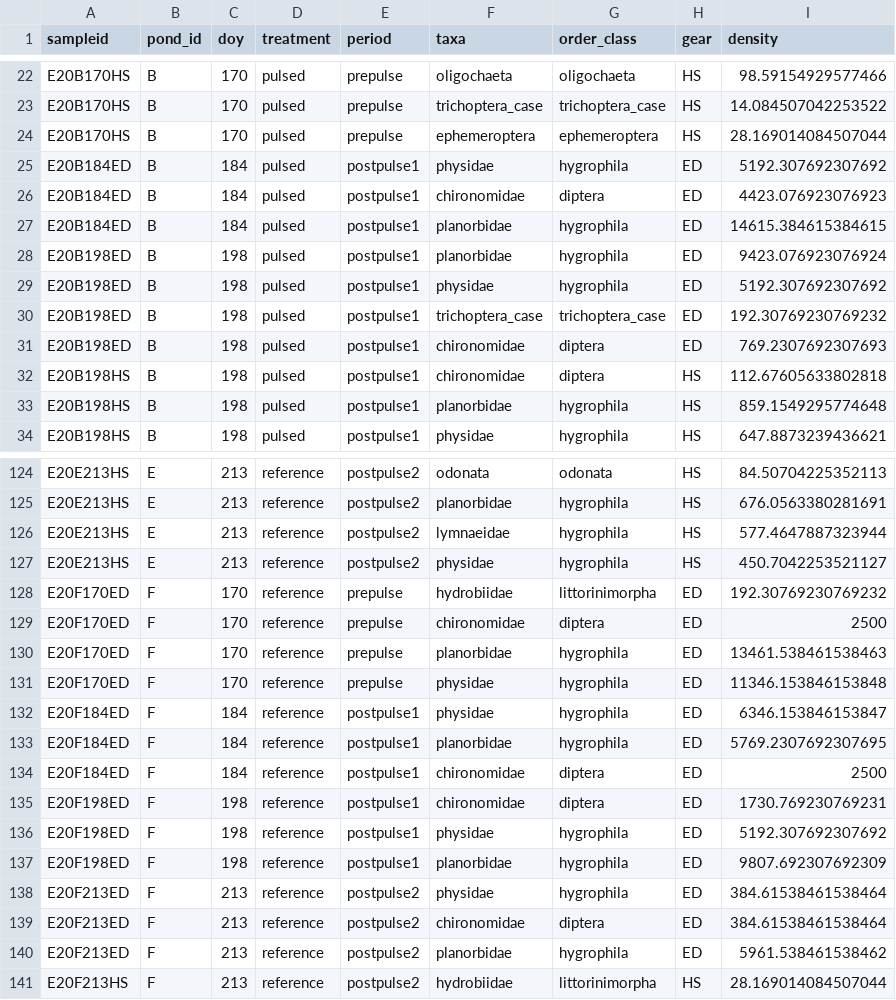
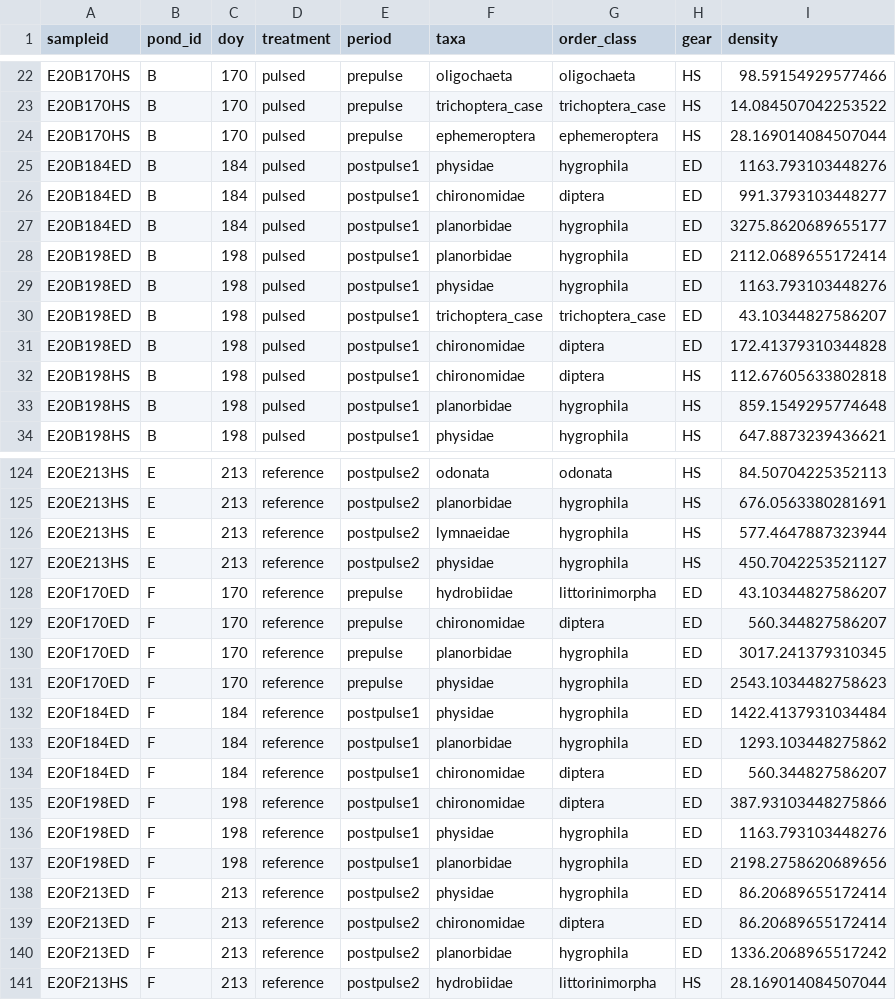
Before and after one commit to tjbutts/hort-benthic-pelagic, a CSV file: hort_mivdensity.csv, drawn as a sheet; only a part is shown, gaps mark what is left out; the diff covers the shown part only.

```diff
--- a/hort_mivdensity.csv
+++ b/hort_mivdensity.csv
@@ -24,9 +24,9 @@ E20B170HS,B,170,pulsed,prepulse,trichoptera_case,trichoptera_case,HS,14.08450704
 E20B170HS,B,170,pulsed,prepulse,ephemeroptera,ephemeroptera,HS,28.169014084507044
-E20B184ED,B,184,pulsed,postpulse1,physidae,hygrophila,ED,5192.307692307692
-E20B184ED,B,184,pulsed,postpulse1,chironomidae,diptera,ED,4423.076923076923
-E20B184ED,B,184,pulsed,postpulse1,planorbidae,hygrophila,ED,14615.384615384615
-E20B198ED,B,198,pulsed,postpulse1,planorbidae,hygrophila,ED,9423.076923076924
-E20B198ED,B,198,pulsed,postpulse1,physidae,hygrophila,ED,5192.307692307692
-E20B198ED,B,198,pulsed,postpulse1,trichoptera_case,trichoptera_case,ED,192.30769230769232
-E20B198ED,B,198,pulsed,postpulse1,chironomidae,diptera,ED,769.2307692307693
+E20B184ED,B,184,pulsed,postpulse1,physidae,hygrophila,ED,1163.793103448276
+E20B184ED,B,184,pulsed,postpulse1,chironomidae,diptera,ED,991.3793103448277
+E20B184ED,B,184,pulsed,postpulse1,planorbidae,hygrophila,ED,3275.8620689655177
+E20B198ED,B,198,pulsed,postpulse1,planorbidae,hygrophila,ED,2112.0689655172414
+E20B198ED,B,198,pulsed,postpulse1,physidae,hygrophila,ED,1163.793103448276
+E20B198ED,B,198,pulsed,postpulse1,trichoptera_case,trichoptera_case,ED,43.10344827586207
+E20B198ED,B,198,pulsed,postpulse1,chironomidae,diptera,ED,172.41379310344828
 E20B198HS,B,198,pulsed,postpulse1,chironomidae,diptera,HS,112.67605633802818
@@ -127,15 +127,15 @@ E20E213HS,E,213,reference,postpulse2,lymnaeidae,hygrophila,HS,577.4647887323944
 E20E213HS,E,213,reference,postpulse2,physidae,hygrophila,HS,450.7042253521127
-E20F170ED,F,170,reference,prepulse,hydrobiidae,littorinimorpha,ED,192.30769230769232
-E20F170ED,F,170,reference,prepulse,chironomidae,diptera,ED,2500
-E20F170ED,F,170,reference,prepulse,planorbidae,hygrophila,ED,13461.538461538463
-E20F170ED,F,170,reference,prepulse,physidae,hygrophila,ED,11346.153846153848
-E20F184ED,F,184,reference,postpulse1,physidae,hygrophila,ED,6346.153846153847
-E20F184ED,F,184,reference,postpulse1,planorbidae,hygrophila,ED,5769.2307692307695
-E20F184ED,F,184,reference,postpulse1,chironomidae,diptera,ED,2500
-E20F198ED,F,198,reference,postpulse1,chironomidae,diptera,ED,1730.769230769231
-E20F198ED,F,198,reference,postpulse1,physidae,hygrophila,ED,5192.307692307692
-E20F198ED,F,198,reference,postpulse1,planorbidae,hygrophila,ED,9807.692307692309
-E20F213ED,F,213,reference,postpulse2,physidae,hygrophila,ED,384.61538461538464
-E20F213ED,F,213,reference,postpulse2,chironomidae,diptera,ED,384.61538461538464
-E20F213ED,F,213,reference,postpulse2,planorbidae,hygrophila,ED,5961.538461538462
+E20F170ED,F,170,reference,prepulse,hydrobiidae,littorinimorpha,ED,43.10344827586207
+E20F170ED,F,170,reference,prepulse,chironomidae,diptera,ED,560.344827586207
+E20F170ED,F,170,reference,prepulse,planorbidae,hygrophila,ED,3017.241379310345
+E20F170ED,F,170,reference,prepulse,physidae,hygrophila,ED,2543.1034482758623
+E20F184ED,F,184,reference,postpulse1,physidae,hygrophila,ED,1422.4137931034484
+E20F184ED,F,184,reference,postpulse1,planorbidae,hygrophila,ED,1293.103448275862
+E20F184ED,F,184,reference,postpulse1,chironomidae,diptera,ED,560.344827586207
+E20F198ED,F,198,reference,postpulse1,chironomidae,diptera,ED,387.93103448275866
+E20F198ED,F,198,reference,postpulse1,physidae,hygrophila,ED,1163.793103448276
+E20F198ED,F,198,reference,postpulse1,planorbidae,hygrophila,ED,2198.2758620689656
+E20F213ED,F,213,reference,postpulse2,physidae,hygrophila,ED,86.20689655172414
+E20F213ED,F,213,reference,postpulse2,chironomidae,diptera,ED,86.20689655172414
+E20F213ED,F,213,reference,postpulse2,planorbidae,hygrophila,ED,1336.2068965517242
 E20F213HS,F,213,reference,postpulse2,hydrobiidae,littorinimorpha,HS,28.169014084507044
```
Also changed, not shown: 48 edited cells elsewhere in this file, periphy_clean.csv, 6 other files.
